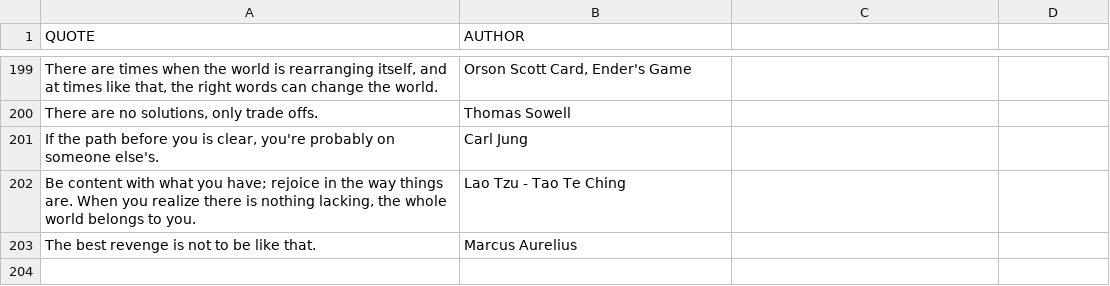
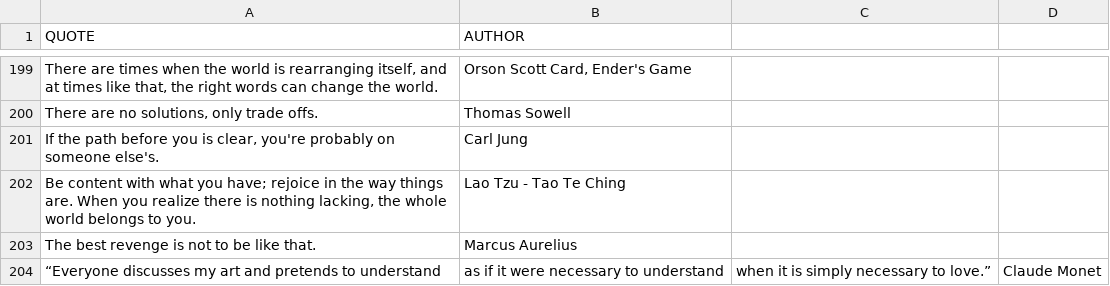
Before and after one commit to IconoclastXYZ/Quotes, a CSV file: Intelekt_Quotes.csv, drawn as a sheet; only a part is shown, gaps mark what is left out; the diff names each change by its address in the sheet, - before the commit and + after, or states it on an @@ line.

Commit message:
Add new quotes to Intelekt_Quotes.csv
Added new quotes to Intelekt_Quotes.csv while preserving existing quotes.

```diff
--- a/Intelekt_Quotes.csv
+++ b/Intelekt_Quotes.csv
+row 204: “Everyone discusses my art and pretends to understand | as if it were necessary to understand | when it is simply necessary to love.” | Claude Monet
```
